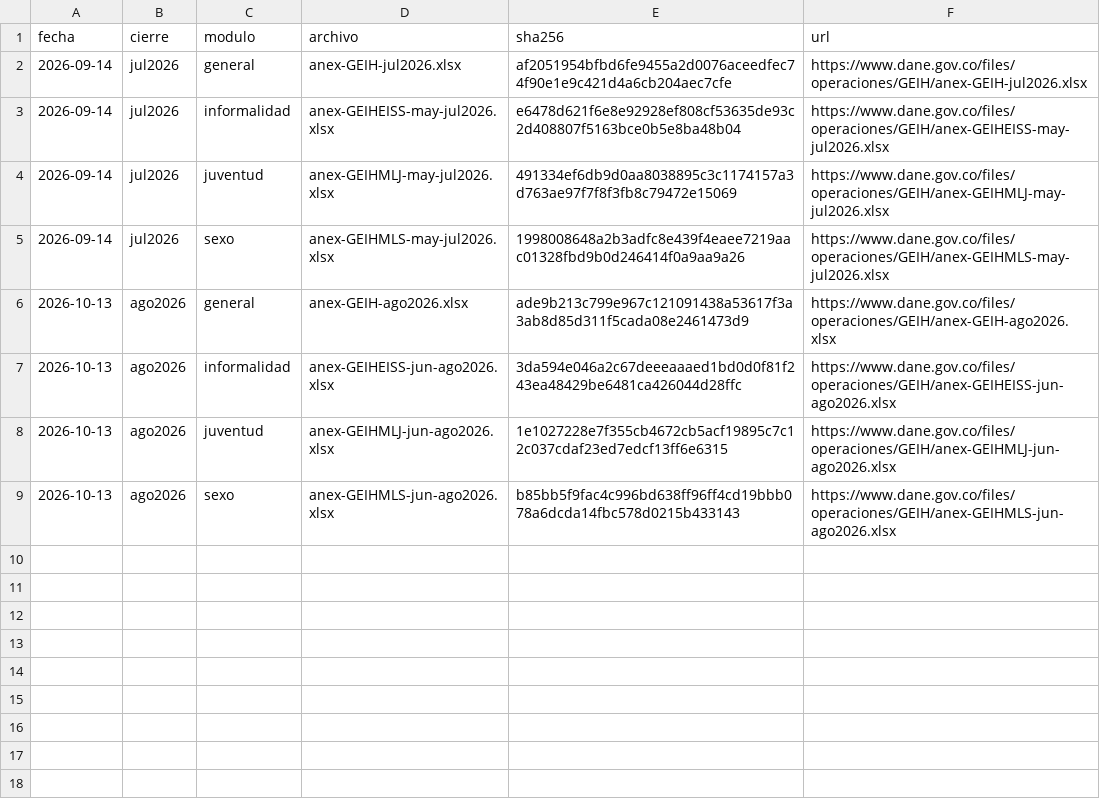
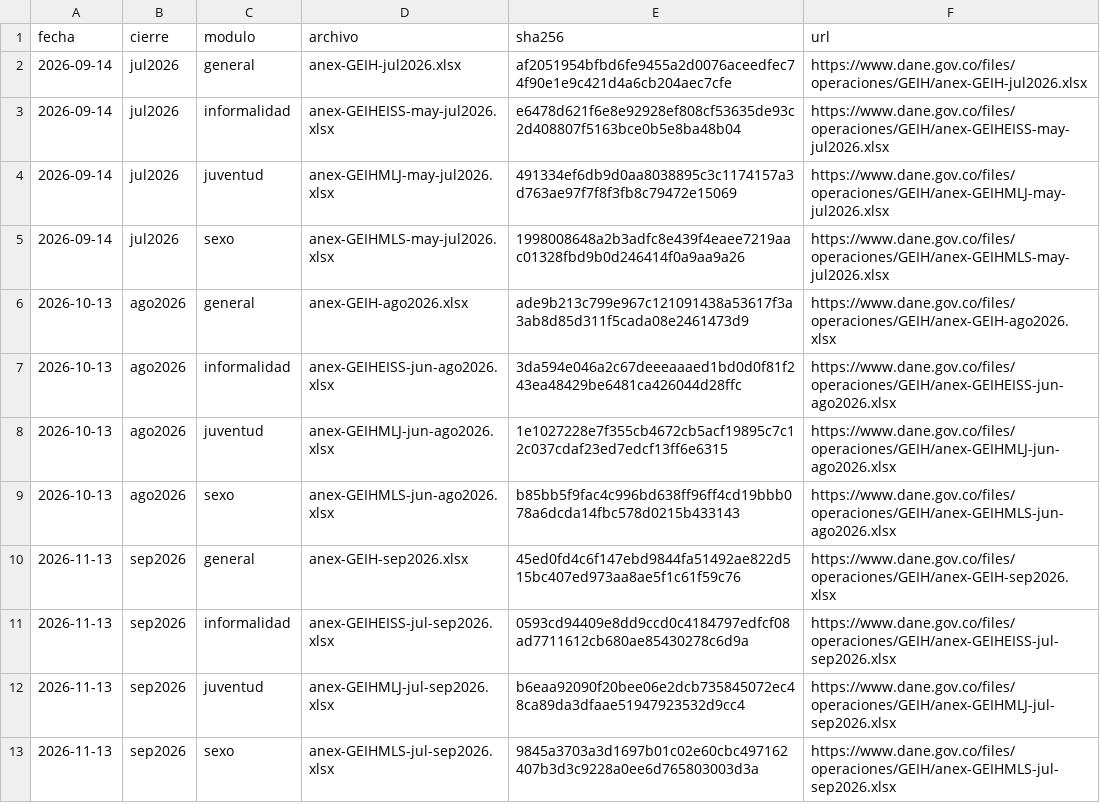
Before and after one commit to CCCJAGUIRRE/Tablero-mercado-laboral, a CSV file: datos/historial.csv, drawn as a sheet.

```diff
--- a/datos/historial.csv
+++ b/datos/historial.csv
@@ -9 +9,5 @@ fecha;cierre;modulo;archivo;sha256;url
 2026-10-13;ago2026;sexo;anex-GEIHMLS-jun-ago2026.xlsx;b85bb5f9fac4c996bd638ff96ff4cd19bbb078a6dcda14fbc578d0215b433143;https://www.dane.gov.co/files/operaciones/GEIH/anex-GEIHMLS-jun-ago2026.xlsx
+2026-11-13;sep2026;general;anex-GEIH-sep2026.xlsx;45ed0fd4c6f147ebd9844fa51492ae822d515bc407ed973aa8ae5f1c61f59c76;https://www.dane.gov.co/files/operaciones/GEIH/anex-GEIH-sep2026.xlsx
+2026-11-13;sep2026;informalidad;anex-GEIHEISS-jul-sep2026.xlsx;0593cd94409e8dd9ccd0c4184797edfcf08ad7711612cb680ae85430278c6d9a;https://www.dane.gov.co/files/operaciones/GEIH/anex-GEIHEISS-jul-sep2026.xlsx
+2026-11-13;sep2026;juventud;anex-GEIHMLJ-jul-sep2026.xlsx;b6eaa92090f20bee06e2dcb735845072ec48ca89da3dfaae51947923532d9cc4;https://www.dane.gov.co/files/operaciones/GEIH/anex-GEIHMLJ-jul-sep2026.xlsx
+2026-11-13;sep2026;sexo;anex-GEIHMLS-jul-sep2026.xlsx;9845a3703a3d1697b01c02e60cbc497162407b3d3c9228a0ee6d765803003d3a;https://www.dane.gov.co/files/operaciones/GEIH/anex-GEIHMLS-jul-sep2026.xlsx
```
Also changed, not shown: 10 other files.
